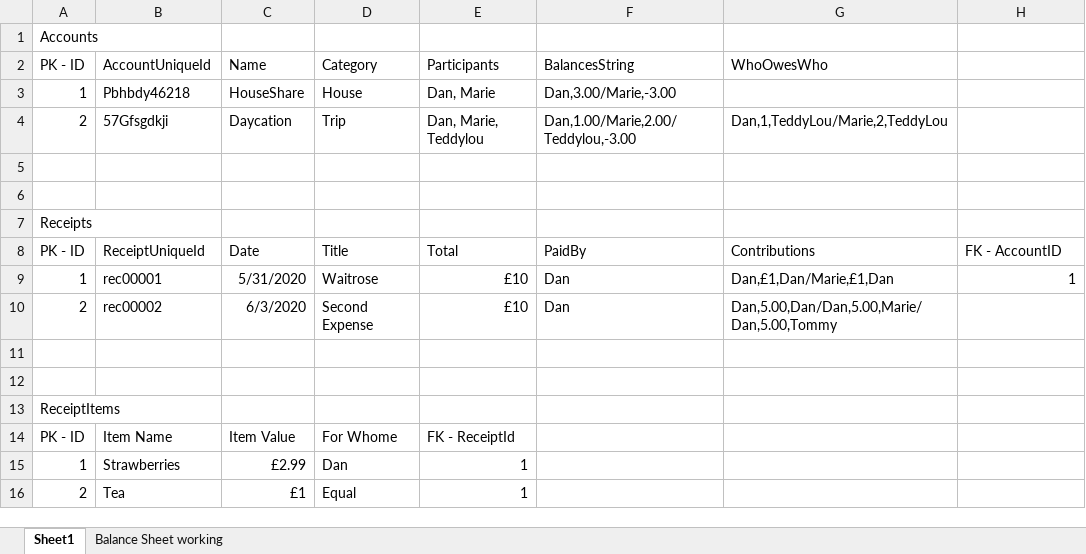
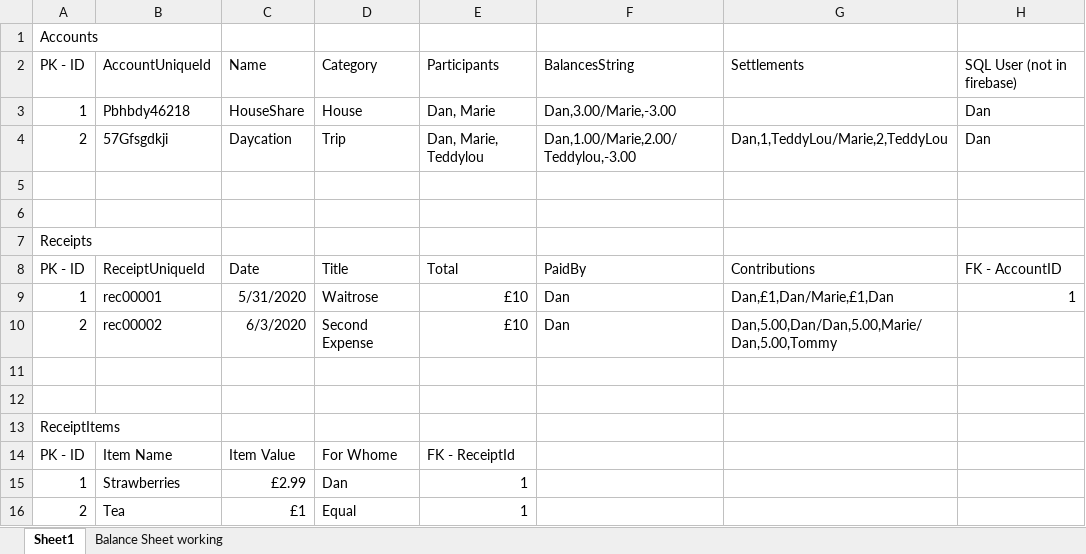
Before and after one commit to Danau5tin/Easy-Split-Android-App, an Excel workbook: Workings/SqlDataBaseStructureDraft.xlsx, sheet Sheet1, drawn as a sheet; values as stored, in another font and other column widths than the file's, no borders; the diff names each change by its address in the sheet, - before the commit and + after, or states it on an @@ line.

Commit message:
Added an activity for an expense overview. Made a start on viewing the correct settlements. However at this time I have noticed my algorithm is not performing perfectly. It is to the dollar but not to the decimal point! Will look over this today

```diff
--- a/Workings/SqlDataBaseStructureDraft.xlsx (sheet Sheet1)
+++ b/Workings/SqlDataBaseStructureDraft.xlsx (sheet Sheet1)
-G2: WhoOwesWho
+G2: Settlements
-H2: (empty)
+H2: SQL User (not in firebase)
-H3:H4: (empty)
+H3:H4: Dan
```
Also changed, not shown: 27 other files.
